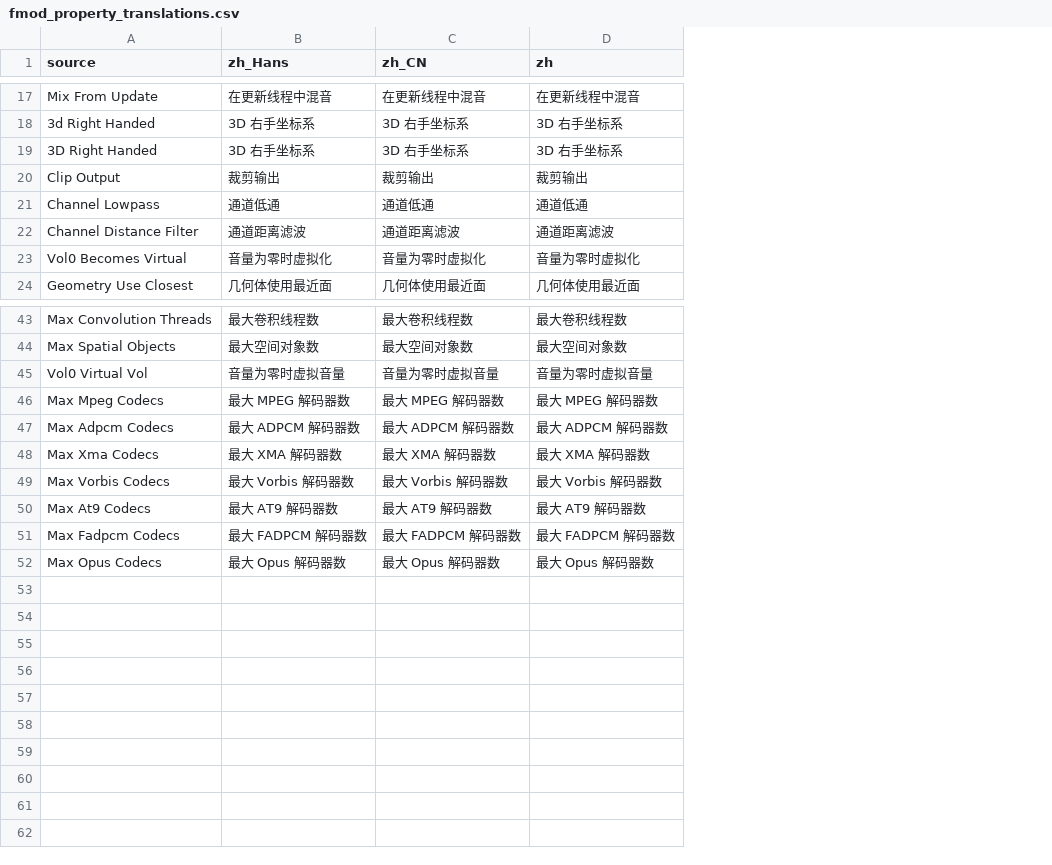
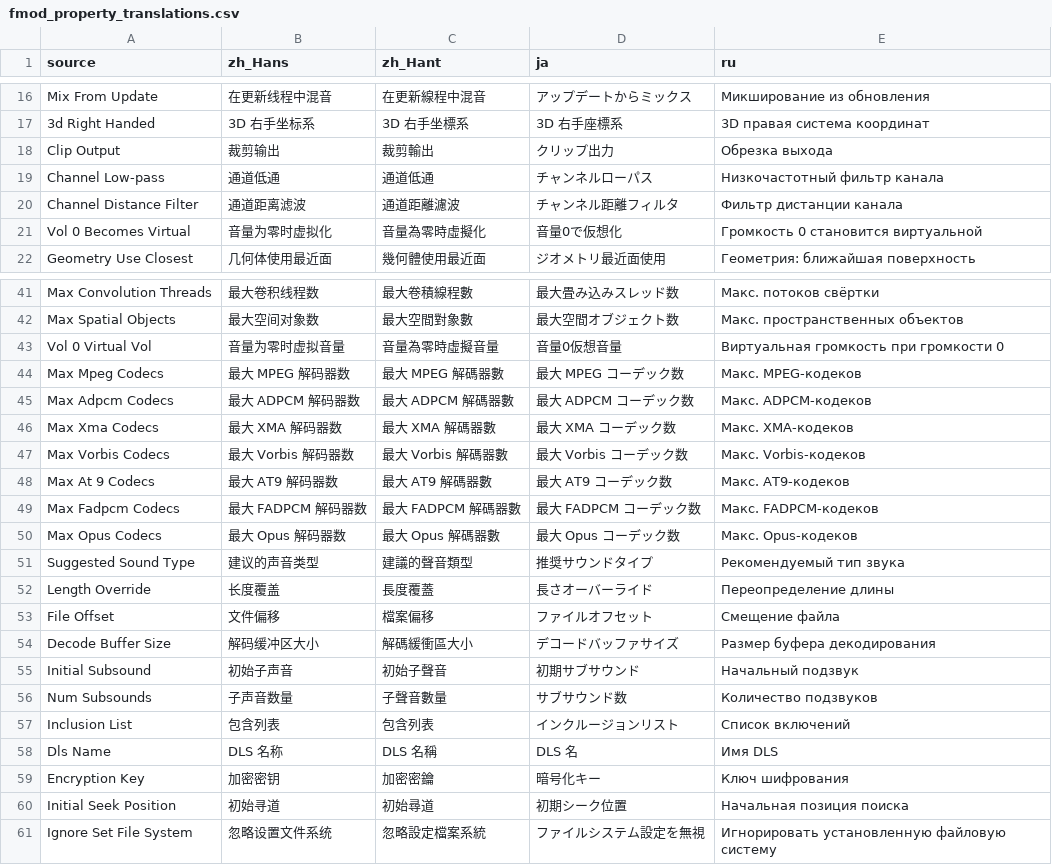
Before and after one commit to PigeonLab-Dev/Godot-FmodPlayer, a CSV file: addons/fmod_player/translations/fmod_property_translations.csv, drawn as a sheet; only a part is shown, gaps mark what is left out; removed rows and columns are numbered as before the commit, all else as after; the diff covers the shown part only; the diff names each change by its address in the sheet, - before the commit and + after, or states it on an @@ line.

```diff
--- a/addons/fmod_player/translations/fmod_property_translations.csv
+++ b/addons/fmod_player/translations/fmod_property_translations.csv
-column C (zh_CN), rows 17-18: 在更新线程中混音 | 3D 右手坐标系; rows 20-24: 裁剪输出 | 通道低通 | 通道距离滤波 | 音量为零时虚拟化 | 几何体使用最近面; rows 43-52: 最大卷积线程数 | 最大空间对象数 | 音量为零时虚拟音量 | 最大 MPEG 解码器数 | 最大 ADPCM 解码器数 | 最大 XMA 解码器数 | 最大 Vorbis 解码器数 | 最大 AT9 解码器数 | 最大 FADPCM 解码器数 | 最大 Opus 解码器数
-column D (zh), rows 17-18: 在更新线程中混音 | 3D 右手坐标系; rows 20-24: 裁剪输出 | 通道低通 | 通道距离滤波 | 音量为零时虚拟化 | 几何体使用最近面; rows 43-52: 最大卷积线程数 | 最大空间对象数 | 音量为零时虚拟音量 | 最大 MPEG 解码器数 | 最大 ADPCM 解码器数 | 最大 XMA 解码器数 | 最大 Vorbis 解码器数 | 最大 AT9 解码器数 | 最大 FADPCM 解码器数 | 最大 Opus 解码器数
+column C (zh_Hant), rows 16-22: 在更新線程中混音 | 3D 右手坐標系 | 裁剪輸出 | 通道低通 | 通道距離濾波 | 音量為零時虛擬化 | 幾何體使用最近面; rows 41-50: 最大卷積線程數 | 最大空間對象數 | 音量為零時虛擬音量 | 最大 MPEG 解碼器數 | 最大 ADPCM 解碼器數 | 最大 XMA 解碼器數 | 最大 Vorbis 解碼器數 | 最大 AT9 解碼器數 | 最大 FADPCM 解碼器數 | 最大 Opus 解碼器數
+column D (ja), rows 16-22: アップデートからミックス | 3D 右手座標系 | クリップ出力 | チャンネルローパス | チャンネル距離フィルタ | 音量0で仮想化 | ジオメトリ最近面使用; rows 41-50: 最大畳み込みスレッド数 | 最大空間オブジェクト数 | 音量0仮想音量 | 最大 MPEG コーデック数 | 最大 ADPCM コーデック数 | 最大 XMA コーデック数 | 最大 Vorbis コーデック数 | 最大 AT9 コーデック数 | 最大 FADPCM コーデック数 | 最大 Opus コーデック数
+column E (ru), rows 16-22: Микширование из обновления | 3D правая система координат | Обрезка выхода | Низкочастотный фильтр канала | Фильтр дистанции канала | Громкость 0 становится виртуальной | Геометрия: ближайшая поверхность; rows 41-50: Макс. потоков свёртки | Макс. пространственных объектов | Виртуальная громкость при громкости 0 | Макс. MPEG-кодеков | Макс. ADPCM-кодеков | Макс. XMA-кодеков | Макс. Vorbis-кодеков | Макс. AT9-кодеков | Макс. FADPCM-кодеков | Макс. Opus-кодеков
-row 19: 3D Right Handed | 3D 右手坐标系 | 3D 右手坐标系 | 3D 右手坐标系
-A19 (source): Channel Lowpass
+A19 (source): Channel Low-pass
-A21 (source): Vol0 Becomes Virtual
+A21 (source): Vol 0 Becomes Virtual
-A43 (source): Vol0 Virtual Vol
+A43 (source): Vol 0 Virtual Vol
-A48 (source): Max At9 Codecs
+A48 (source): Max At 9 Codecs
+row 51: Suggested Sound Type | 建议的声音类型 | 建議的聲音類型 | 推奨サウンドタイプ | Рекомендуемый тип звука
+row 52: Length Override | 长度覆盖 | 長度覆蓋 | 長さオーバーライド | Переопределение длины
+row 53: File Offset | 文件偏移 | 檔案偏移 | ファイルオフセット | Смещение файла
+row 54: Decode Buffer Size | 解码缓冲区大小 | 解碼緩衝區大小 | デコードバッファサイズ | Размер буфера декодирования
+row 55: Initial Subsound | 初始子声音 | 初始子聲音 | 初期サブサウンド | Начальный подзвук
+row 56: Num Subsounds | 子声音数量 | 子聲音數量 | サブサウンド数 | Количество подзвуков
+row 57: Inclusion List | 包含列表 | 包含列表 | インクルージョンリスト | Список включений
+row 58: Dls Name | DLS 名称 | DLS 名稱 | DLS 名 | Имя DLS
+row 59: Encryption Key | 加密密钥 | 加密密鑰 | 暗号化キー | Ключ шифрования
+row 60: Initial Seek Position | 初始寻道 | 初始尋道 | 初期シーク位置 | Начальная позиция поиска
+row 61: Ignore Set File System | 忽略设置文件系统 | 忽略設定檔案系統 | ファイルシステム設定を無視 | Игнорировать установленную файловую систему
```
Also changed, not shown: 1 removed row elsewhere in this file, 16 other files.
